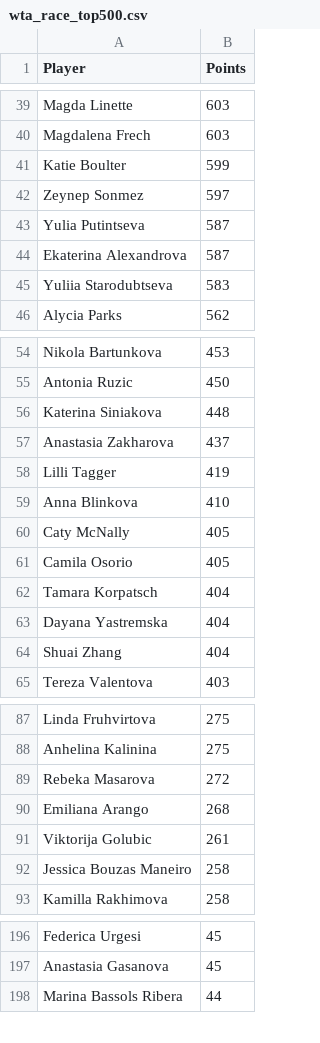
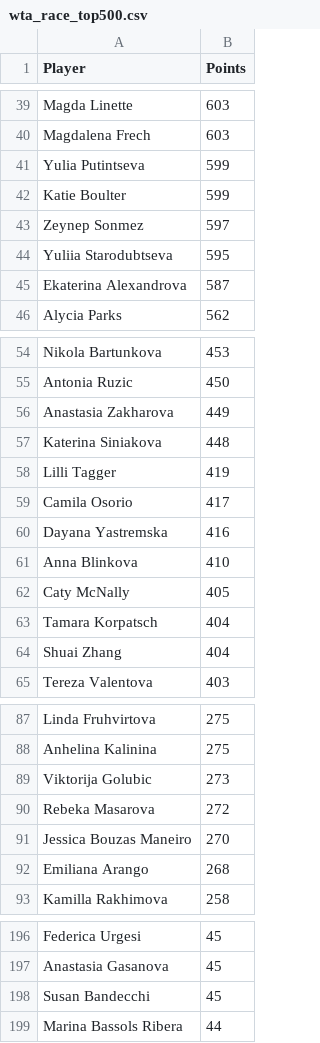
Before and after one commit to peterblum20/ATP-Race-Data, a CSV file: wta_race_top500.csv, drawn as a sheet; only a part is shown, gaps mark what is left out; the diff covers the shown part only.

```diff
--- a/wta_race_top500.csv
+++ b/wta_race_top500.csv
@@ -40,7 +40,7 @@ Magda Linette,603
 Magdalena Frech,603
+Yulia Putintseva,599
 Katie Boulter,599
 Zeynep Sonmez,597
-Yulia Putintseva,587
+Yuliia Starodubtseva,595
 Ekaterina Alexandrova,587
-Yuliia Starodubtseva,583
 Alycia Parks,562
@@ -55,10 +55,10 @@ Nikola Bartunkova,453
 Antonia Ruzic,450
+Anastasia Zakharova,449
 Katerina Siniakova,448
-Anastasia Zakharova,437
 Lilli Tagger,419
+Camila Osorio,417
+Dayana Yastremska,416
 Anna Blinkova,410
 Caty McNally,405
-Camila Osorio,405
 Tamara Korpatsch,404
-Dayana Yastremska,404
 Shuai Zhang,404
@@ -88,6 +88,6 @@ Linda Fruhvirtova,275
 Anhelina Kalinina,275
+Viktorija Golubic,273
 Rebeka Masarova,272
+Jessica Bouzas Maneiro,270
 Emiliana Arango,268
-Viktorija Golubic,261
-Jessica Bouzas Maneiro,258
 Kamilla Rakhimova,258
@@ -197,2 +197,3 @@ Federica Urgesi,45
 Anastasia Gasanova,45
+Susan Bandecchi,45
 Marina Bassols Ribera,44
```
Also changed, not shown: 4 added rows, 5 removed rows and 1 edited cell elsewhere in this file, atp_race_top500.csv.
